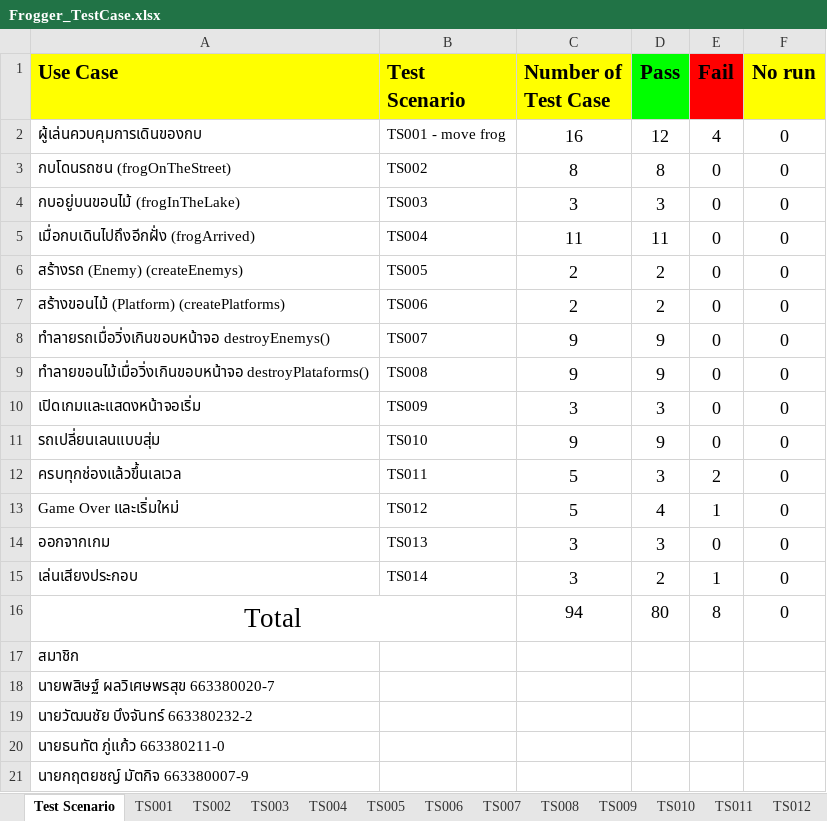
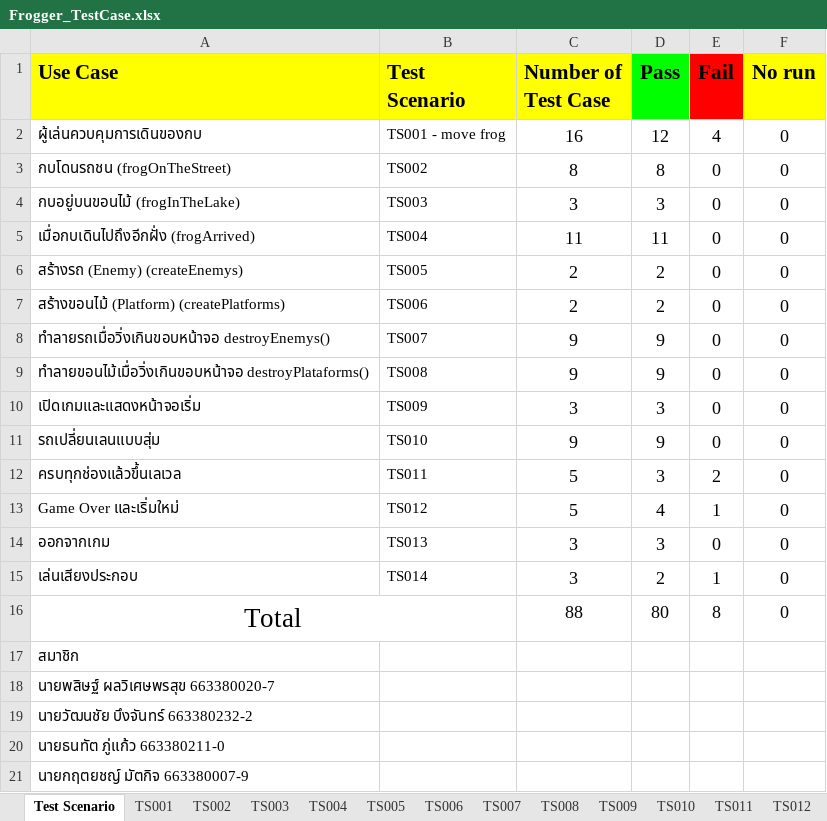
Before and after one commit to HeHHeyboi/frogger, an Excel workbook: Frogger_TestCase.xlsx, sheet Test Scenario, drawn as a sheet; values as stored, in another font and other column widths than the file's, no borders; charts and pictures not drawn; the diff names each change by its address in the sheet, - before the commit and + after, or states it on an @@ line.

```diff
--- a/Frogger_TestCase.xlsx (sheet Test Scenario)
+++ b/Frogger_TestCase.xlsx (sheet Test Scenario)
-C16 (Number of Test Case): 94
+C16 (Number of Test Case): 88
```
Also changed, not shown: 7 other files.
